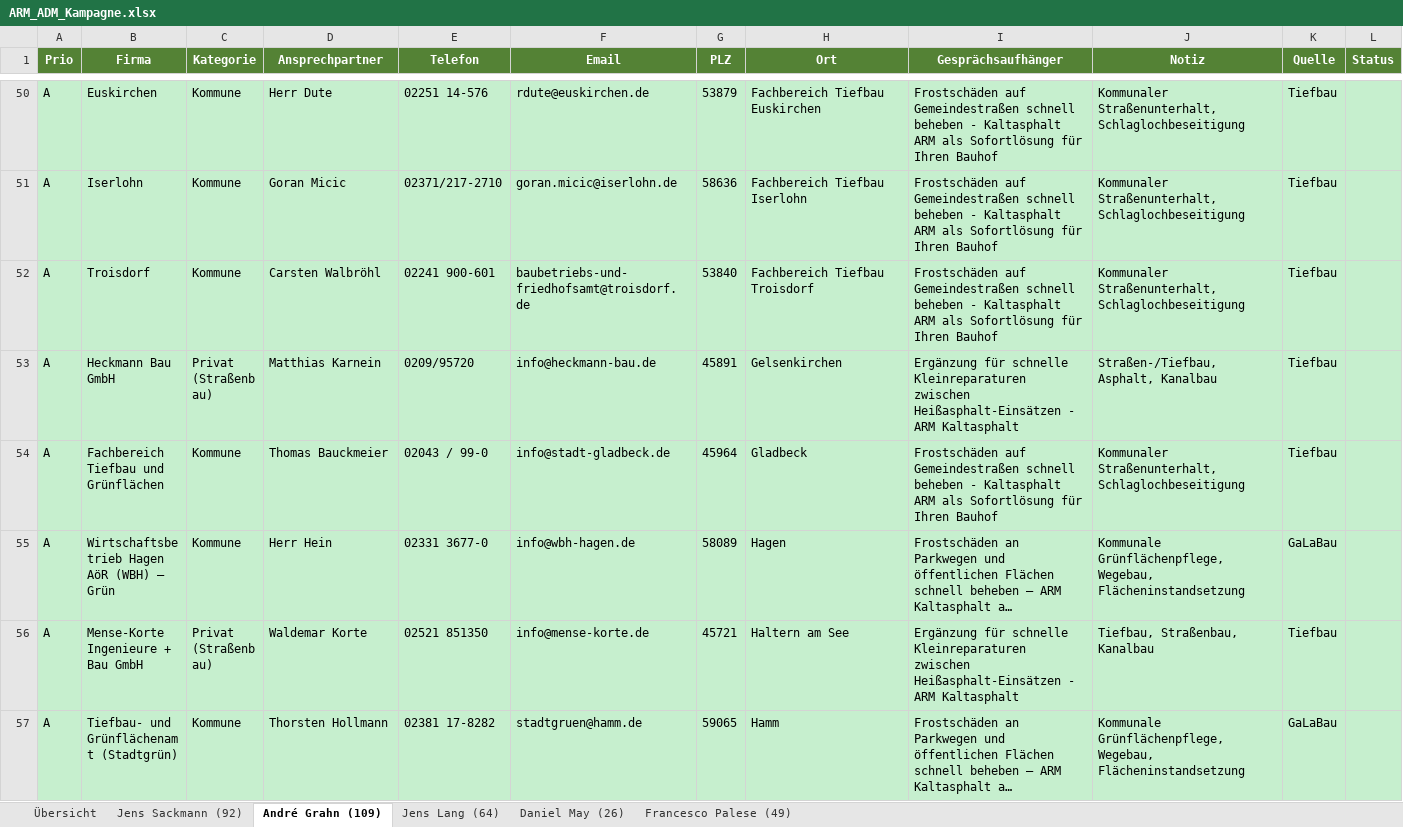
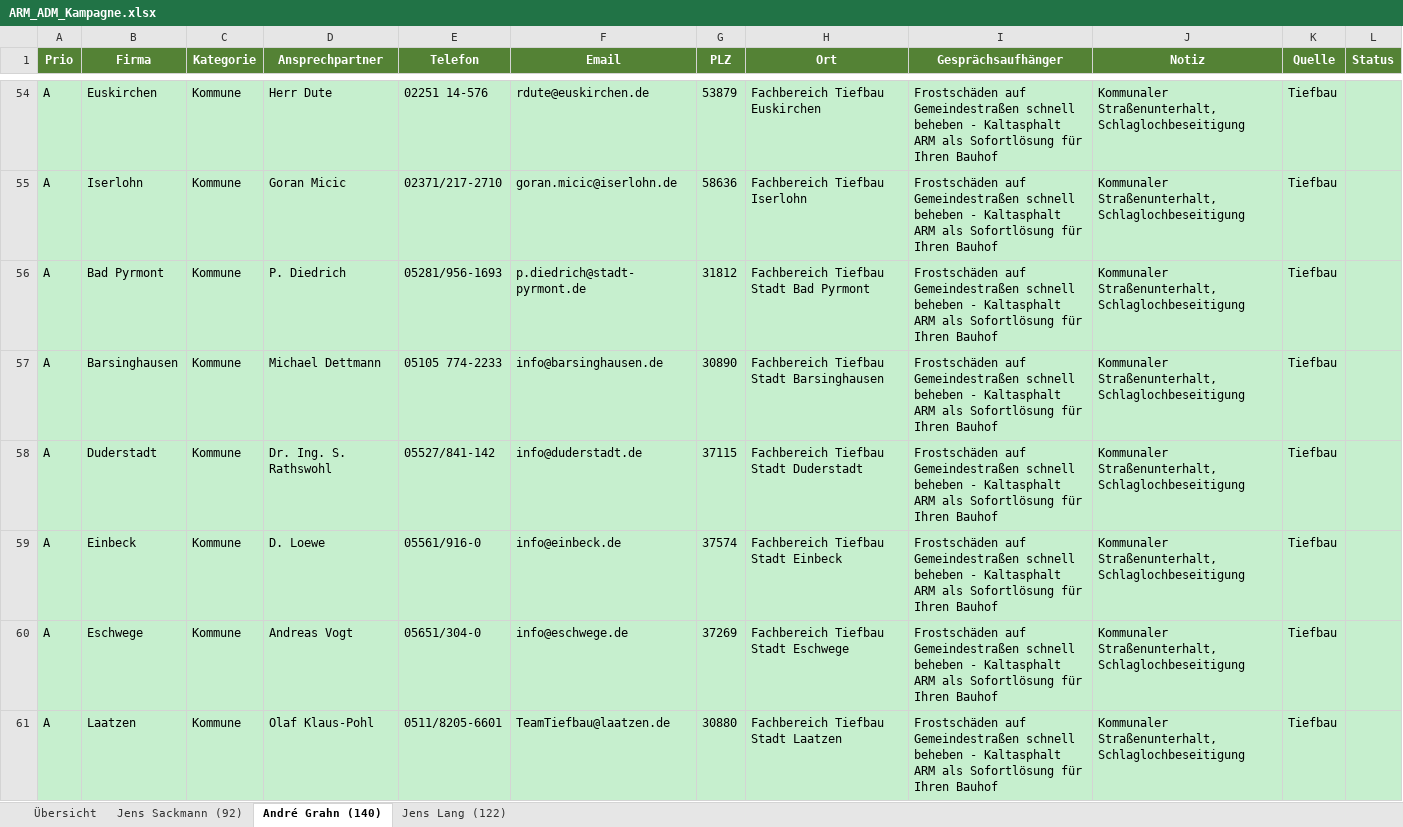
Before and after one commit to sfleischmann-3steps2/Rapid-Set-Vermarktung, an Excel workbook: Recherche Interessenten/ARM_ADM_Kampagne.xlsx, sheet André Grahn (140), drawn as a sheet; only a part is shown, gaps mark what is left out; the shorter side is filled out with more unchanged rows; long unchanged cells end in …; values as stored, in another font and other column widths than the file's, no borders; the diff covers the shown part only; the diff names each change by its address in the sheet, - before the commit and + after, or states it on an @@ line.

```diff
--- a/Recherche Interessenten/ARM_ADM_Kampagne.xlsx (sheet André Grahn (140))
+++ b/Recherche Interessenten/ARM_ADM_Kampagne.xlsx (sheet André Grahn (140))
-sheet tab: André Grahn (109)
+sheet tab: André Grahn (140)
-sheet tab: Jens Lang (64)
+sheet tab: Jens Lang (122)
-sheet tab: Daniel May (26)
-sheet tab: Francesco Palese (49)
+row 56: A | Bad Pyrmont | Kommune | P. Diedrich | 05281/956-1693 | p.diedrich@stadt-pyrmont.de | 31812 | Fachbereich Tiefbau Stadt Bad Pyrmont | Frostschäden auf Gemeindestraßen schnell beheben - Kaltasphalt ARM als Sofortlösung für Ihren Bauhof | Kommunaler Straßenunterhalt, Schlaglochbeseitigung | Tiefbau
+row 57: A | Barsinghausen | Kommune | Michael Dettmann | 05105 774-2233 | info@barsinghausen.de | 30890 | Fachbereich Tiefbau Stadt Barsinghausen | Frostschäden auf Gemeindestraßen schnell beheben - Kaltasphalt ARM als Sofortlösung für Ihren Bauhof | Kommunaler Straßenunterhalt, Schlaglochbeseitigung | Tiefbau
+row 58: A | Duderstadt | Kommune | Dr. Ing. S. Rathswohl | 05527/841-142 | info@duderstadt.de | 37115 | Fachbereich Tiefbau Stadt Duderstadt | Frostschäden auf Gemeindestraßen schnell beheben - Kaltasphalt ARM als Sofortlösung für Ihren Bauhof | Kommunaler Straßenunterhalt, Schlaglochbeseitigung | Tiefbau
+row 59: A | Einbeck | Kommune | D. Loewe | 05561/916-0 | info@einbeck.de | 37574 | Fachbereich Tiefbau Stadt Einbeck | Frostschäden auf Gemeindestraßen schnell beheben - Kaltasphalt ARM als Sofortlösung für Ihren Bauhof | Kommunaler Straßenunterhalt, Schlaglochbeseitigung | Tiefbau
+row 60: A | Eschwege | Kommune | Andreas Vogt | 05651/304-0 | info@eschwege.de | 37269 | Fachbereich Tiefbau Stadt Eschwege | Frostschäden auf Gemeindestraßen schnell beheben - Kaltasphalt ARM als Sofortlösung für Ihren Bauhof | Kommunaler Straßenunterhalt, Schlaglochbeseitigung | Tiefbau
+row 61: A | Laatzen | Kommune | Olaf Klaus-Pohl | 0511/8205-6601 | TeamTiefbau@laatzen.de | 30880 | Fachbereich Tiefbau Stadt Laatzen | Frostschäden auf Gemeindestraßen schnell beheben - Kaltasphalt ARM als Sofortlösung für Ihren Bauhof | Kommunaler Straßenunterhalt, Schlaglochbeseitigung | Tiefbau
```
Also changed, not shown: 25 added rows elsewhere in this sheet, sheet Jens Lang (122), sheet Übersicht, 14 other files.
